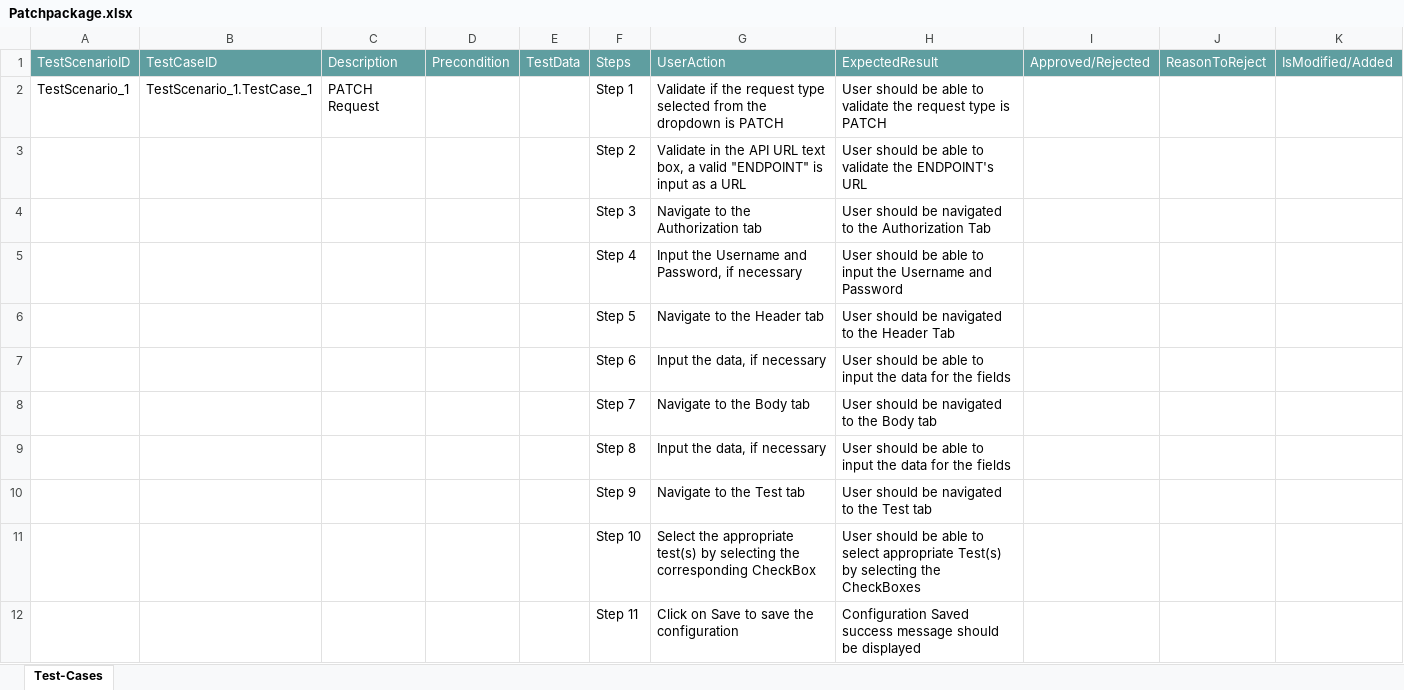
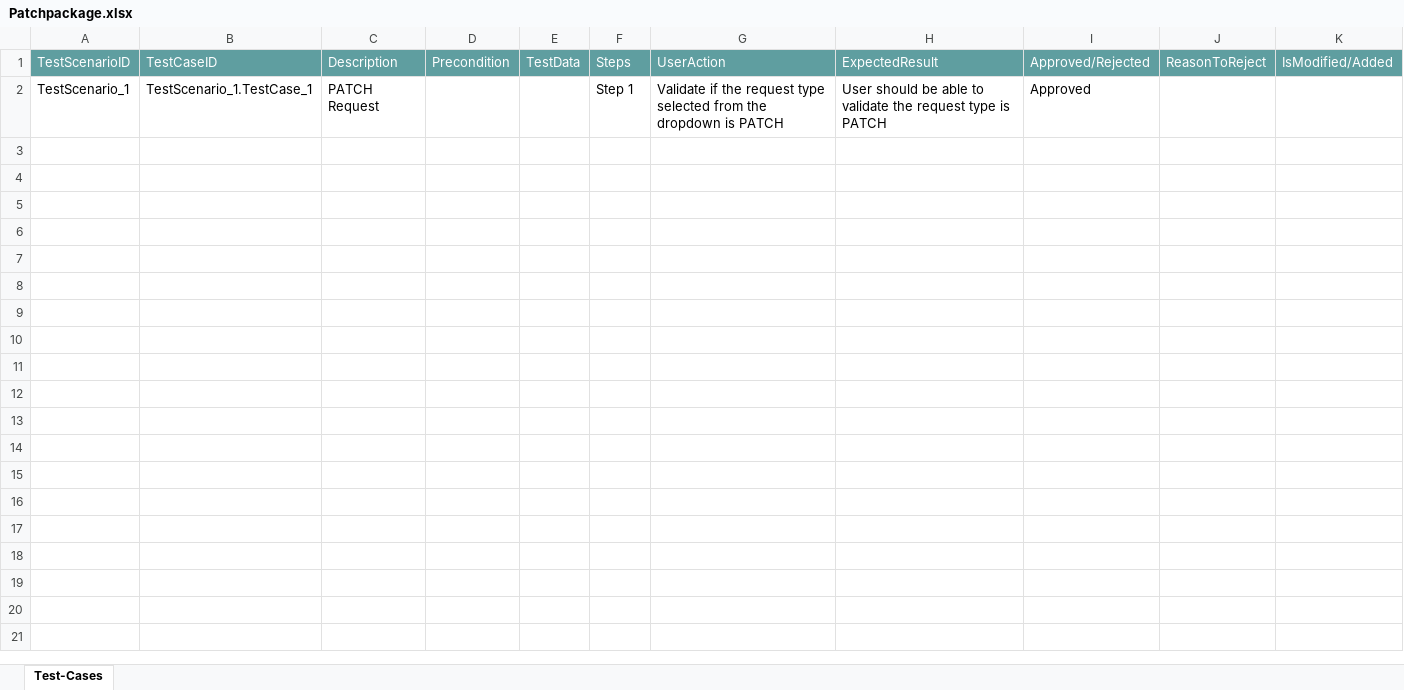
Before and after one commit to ShaikMohamedIrfan/KomalAPIProject, an Excel workbook: Patchpackage.xlsx, sheet Test-Cases, drawn as a sheet; values as stored, in another font and other column widths than the file's, no borders; table styles not drawn; the diff names each change by its address in the sheet, - before the commit and + after, or states it on an @@ line.

Commit message:
Add files via upload

```diff
--- a/Patchpackage.xlsx (sheet Test-Cases)
+++ b/Patchpackage.xlsx (sheet Test-Cases)
-I2: (empty)
+I2: Approved
@@ row 3 hidden:  |  |  |  |  | Step 2 | Validate in the API URL text box, a valid "ENDPOINT" is input as a URL | User should be able to validate the ENDPOINT's URL @@
@@ row 4 hidden:  |  |  |  |  | Step 3 | Navigate to the Authorization tab | User should be navigated to the Authorization Tab @@
@@ row 5 hidden:  |  |  |  |  | Step 4 | Input the Username and Password, if necessary | User should be able to input the Username and Password @@
@@ row 6 hidden:  |  |  |  |  | Step 5 | Navigate to the Header tab | User should be navigated to the Header Tab @@
@@ row 7 hidden:  |  |  |  |  | Step 6 | Input the data, if necessary | User should be able to input the data for the fields @@
@@ row 8 hidden:  |  |  |  |  | Step 7 | Navigate to the Body tab | User should be navigated to the Body tab @@
@@ row 9 hidden:  |  |  |  |  | Step 8 | Input the data, if necessary | User should be able to input the data for the fields @@
@@ row 10 hidden:  |  |  |  |  | Step 9 | Navigate to the Test tab | User should be navigated to the Test tab @@
@@ row 11 hidden:  |  |  |  |  | Step 10 | Select the appropriate test(s) by selecting the corresponding CheckBox | User should be able to select appropriate Test(s) by selecting the CheckBoxes @@
@@ row 12 hidden:  |  |  |  |  | Step 11 | Click on Save to save the configuration | Configuration Saved success message should be displayed @@
```
